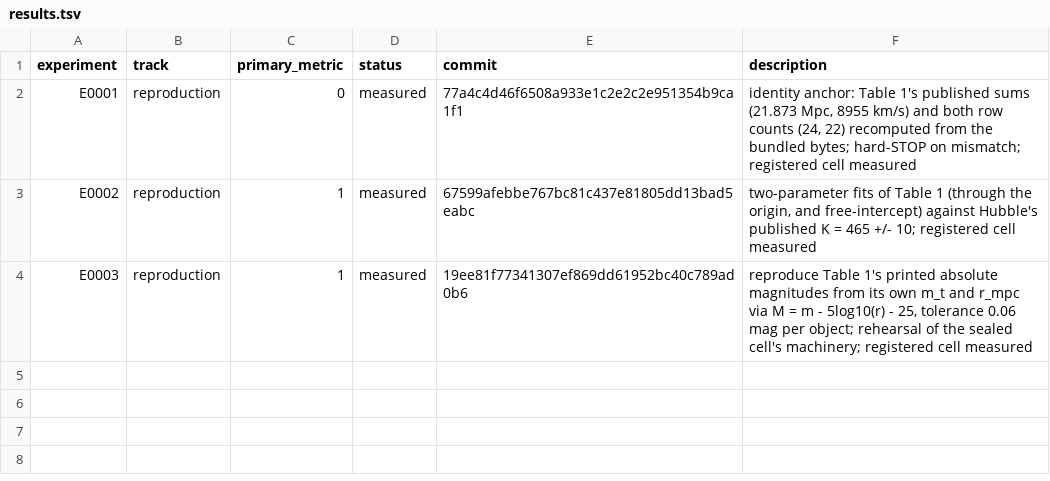
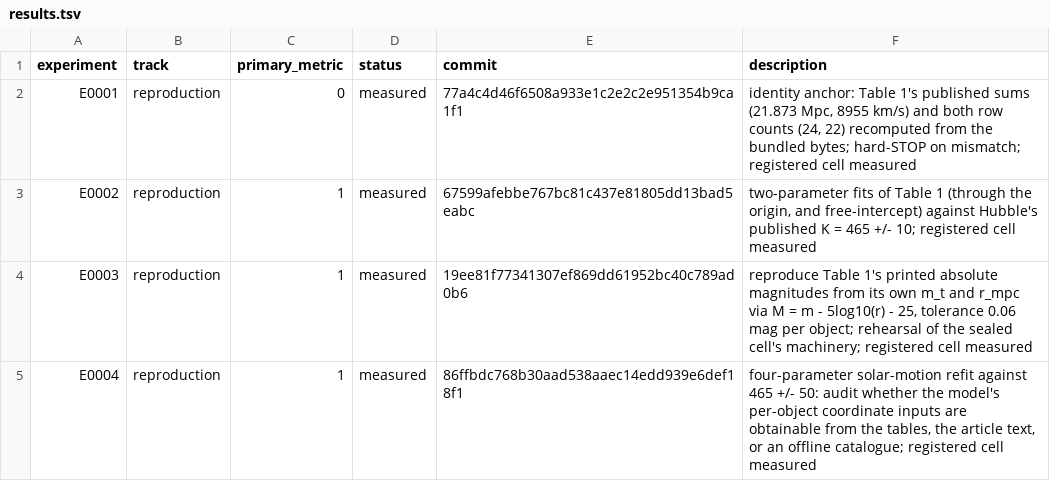
Before and after one commit to Xiang-Shan/klein-auto-research, a TSV file: studies/10-hubble-1929-replication/results.tsv, drawn as a sheet.

```diff
--- a/studies/10-hubble-1929-replication/results.tsv
+++ b/studies/10-hubble-1929-replication/results.tsv
@@ -4 +4,2 @@ E0002	reproduction	1	measured	67599afebbe767bc81c437e81805dd13bad5eabc	two-param
 E0003	reproduction	1	measured	19ee81f77341307ef869dd61952bc40c789ad0b6	reproduce Table 1's printed absolute magnitudes from its own m_t and r_mpc via M = m - 5log10(r) - 25, tolerance 0.06 mag per object; rehearsal of the sealed cell's machinery; registered cell measured
+E0004	reproduction	1	measured	86ffbdc768b30aad538aaec14edd939e6def18f1	four-parameter solar-motion refit against 465 +/- 50: audit whether the model's per-object coordinate inputs are obtainable from the tables, the article text, or an offline catalogue; registered cell measured
```
Also changed, not shown: studies/10-hubble-1929-replication/aux_metrics.tsv, 6 other files.
